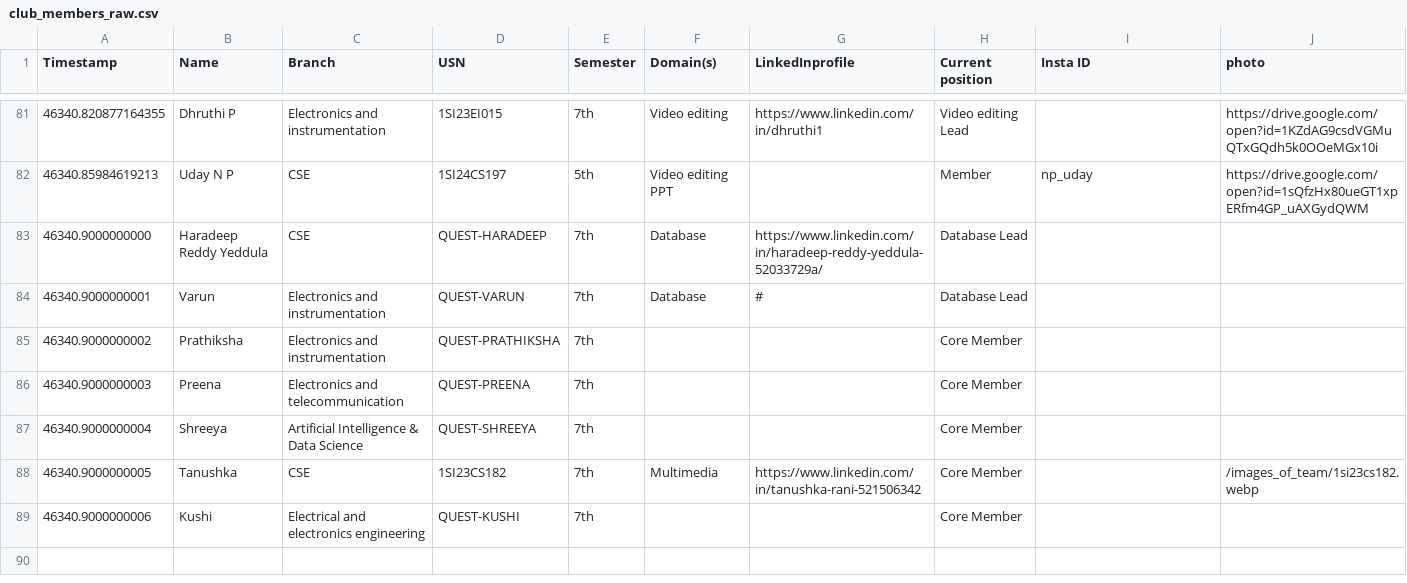
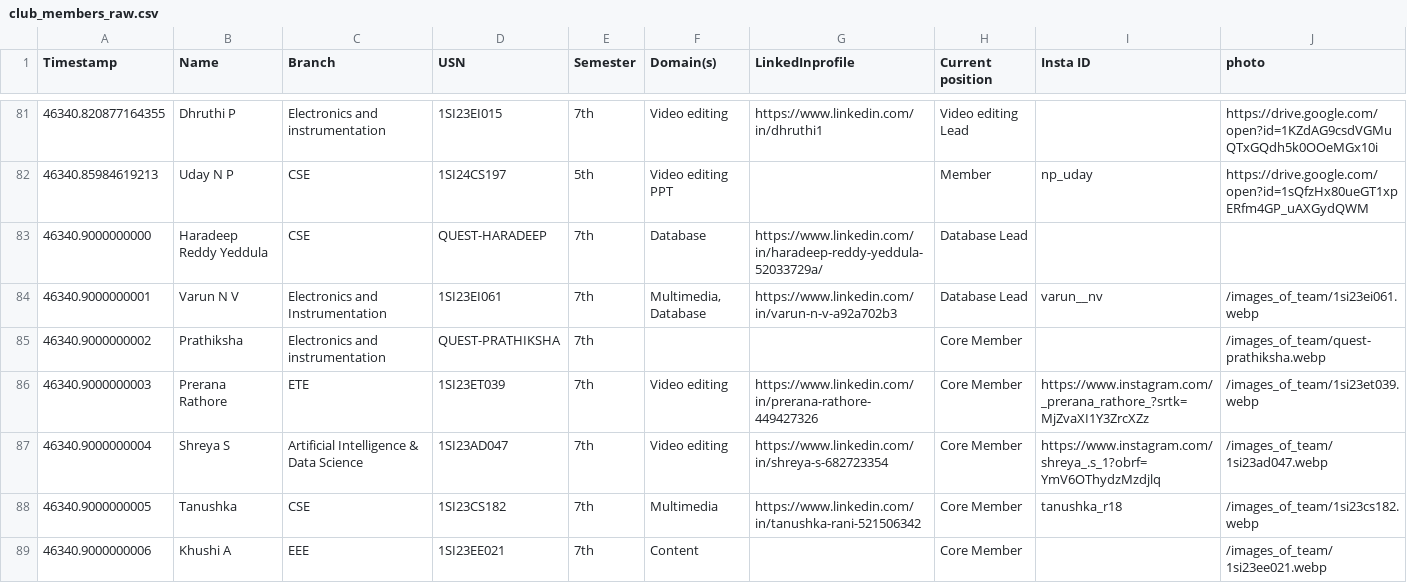
Before and after one commit to dudyalagurusreekar/sitquest, a CSV file: frontend/src/data/club_members_raw.csv, drawn as a sheet; only a part is shown, gaps mark what is left out.

Commit message:
feat(present-team): update photos for Diganth, Prathiksha, Uday NP and add photos/data for Varun, Prerana, Shreya, Khushi

```diff
--- a/frontend/src/data/club_members_raw.csv
+++ b/frontend/src/data/club_members_raw.csv
@@ -83,7 +83,7 @@ Timestamp,Name,Branch,USN,Semester,Domain(s),LinkedInprofile,Current position,In
 46340.9000000000,Haradeep Reddy Yeddula,CSE,QUEST-HARADEEP,7th,Database,https://www.linkedin.com/in/haradeep-reddy-yeddula-52033729a/,Database Lead,,
-46340.9000000001,Varun,Electronics and instrumentation,QUEST-VARUN,7th,Database,#,Database Lead,,
-46340.9000000002,Prathiksha,Electronics and instrumentation,QUEST-PRATHIKSHA,7th,,,Core Member,,
-46340.9000000003,Preena,Electronics and telecommunication,QUEST-PREENA,7th,,,Core Member,,
-46340.9000000004,Shreeya,Artificial Intelligence & Data Science,QUEST-SHREEYA,7th,,,Core Member,,
-46340.9000000005,Tanushka,CSE,1SI23CS182,7th,Multimedia,https://www.linkedin.com/in/tanushka-rani-521506342,Core Member,,/images_of_team/1si23cs182.webp
-46340.9000000006,Kushi,Electrical and electronics engineering,QUEST-KUSHI,7th,,,Core Member,,
+46340.9000000001,Varun N V,Electronics and Instrumentation,1SI23EI061,7th,"Multimedia, Database",https://www.linkedin.com/in/varun-n-v-a92a702b3,Database Lead,varun__nv,/images_of_team/1si23ei061.webp
+46340.9000000002,Prathiksha,Electronics and instrumentation,QUEST-PRATHIKSHA,7th,,,Core Member,,/images_of_team/quest-prathiksha.webp
+46340.9000000003,Prerana Rathore,ETE,1SI23ET039,7th,Video editing,https://www.linkedin.com/in/prerana-rathore-449427326,Core Member,https://www.instagram.com/_prerana_rathore_?srtk=MjZvaXI1Y3ZrcXZz,/images_of_team/1si23et039.webp
+46340.9000000004,Shreya S,Artificial Intelligence & Data Science,1SI23AD047,7th,Video editing,https://www.linkedin.com/in/shreya-s-682723354,Core Member,https://www.instagram.com/shreya_.s_1?obrf=YmV6OThydzMzdjlq,/images_of_team/1si23ad047.webp
+46340.9000000005,Tanushka,CSE,1SI23CS182,7th,Multimedia,https://www.linkedin.com/in/tanushka-rani-521506342,Core Member,tanushka_r18,/images_of_team/1si23cs182.webp
+46340.9000000006,Khushi A,EEE,1SI23EE021,7th,Content,,Core Member,,/images_of_team/1si23ee021.webp
```
Also changed, not shown: 41 other files.
